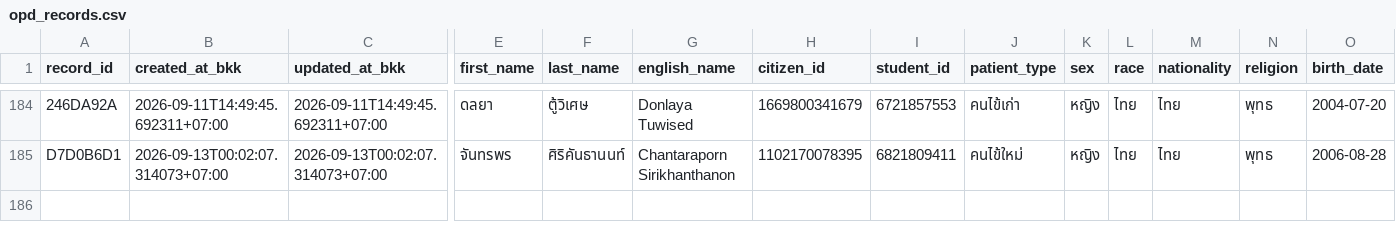
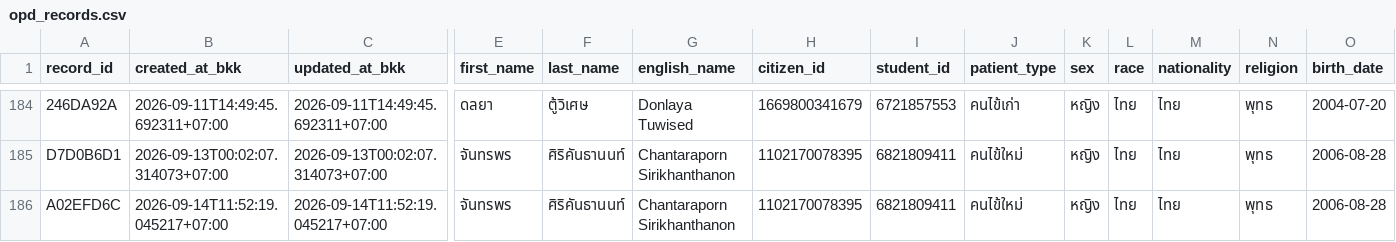
Before and after one commit to PythonianSt/OPD3, a CSV file: opd_records.csv, drawn as a sheet; only a part is shown, gaps mark what is left out; rows hold the shown columns only; the diff names each change by its address in the sheet, - before the commit and + after, or states it on an @@ line.

Commit message:
add OPD record A02EFD6C 2026-09-14T11:52:19.045217+07:00

```diff
--- a/opd_records.csv
+++ b/opd_records.csv
+row 186: A02EFD6C | 2026-09-14T11:52:19.045217+07:00 | 2026-09-14T11:52:19.045217+07:00 | จันทรพร | ศิริคันธานนท์ | Chantaraporn Sirikhanthanon | 1102170078395 | 6821809411 | คนไข้ใหม่ | หญิง | ไทย | ไทย | พุทธ | 2006-08-28
```
